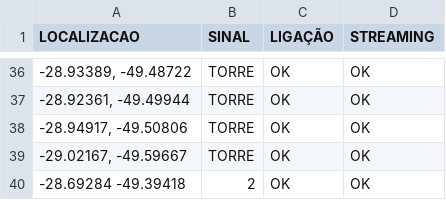
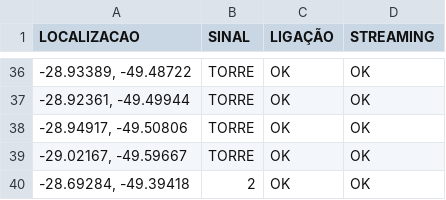
Before and after one commit to rafaelmanarin-network/mapa-cobertura, a CSV file: tim.csv, drawn as a sheet; only a part is shown, gaps mark what is left out.

Commit message:
n8n-May 7, 2026

```diff
--- a/tim.csv
+++ b/tim.csv
@@ -39,2 +39,2 @@
 "-29.02167, -49.59667",TORRE,OK,OK
--28.69284 -49.39418,2,OK,OK
+"-28.69284, -49.39418",2,OK,OK
```
